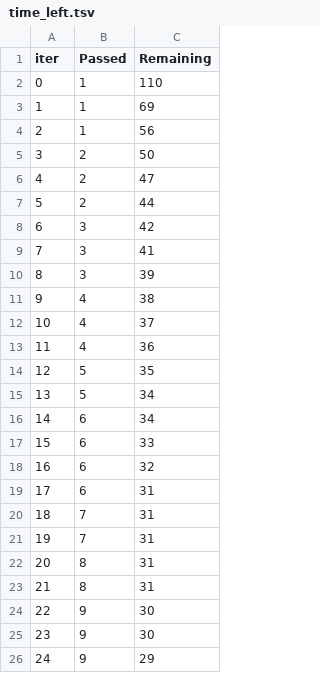
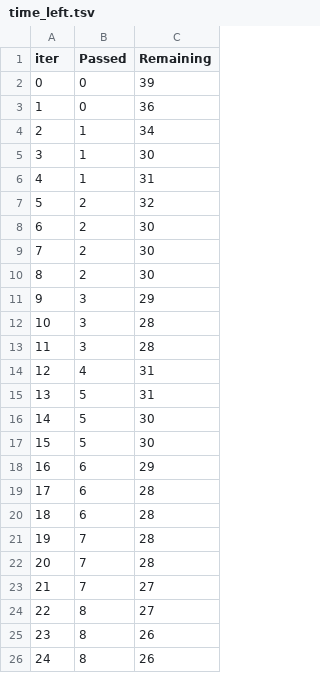
Before and after one commit to Uzoemeka/MLproject, a TSV file: catboost_info/time_left.tsv, drawn as a sheet; only a part is shown; the diff covers the shown part only.

```diff
--- a/catboost_info/time_left.tsv
+++ b/catboost_info/time_left.tsv
@@ -1,26 +1,26 @@
 iter	Passed	Remaining
-0	1	110
-1	1	69
-2	1	56
-3	2	50
-4	2	47
-5	2	44
-6	3	42
-7	3	41
-8	3	39
-9	4	38
-10	4	37
-11	4	36
-12	5	35
-13	5	34
-14	6	34
-15	6	33
-16	6	32
-17	6	31
-18	7	31
-19	7	31
-20	8	31
-21	8	31
-22	9	30
-23	9	30
-24	9	29
+0	0	39
+1	0	36
+2	1	34
+3	1	30
+4	1	31
+5	2	32
+6	2	30
+7	2	30
+8	2	30
+9	3	29
+10	3	28
+11	3	28
+12	4	31
+13	5	31
+14	5	30
+15	5	30
+16	6	29
+17	6	28
+18	6	28
+19	7	28
+20	7	28
+21	7	27
+22	8	27
+23	8	26
+24	8	26
```
Also changed, not shown: 86 edited cells elsewhere in this file, artifacts/test.csv, artifacts/train.csv, 12 other files.
